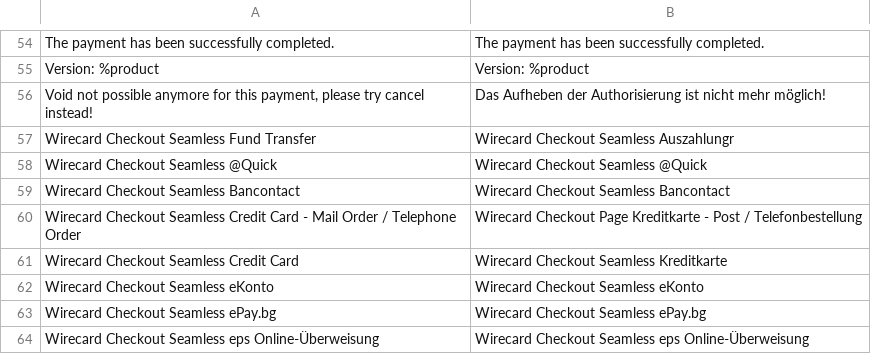
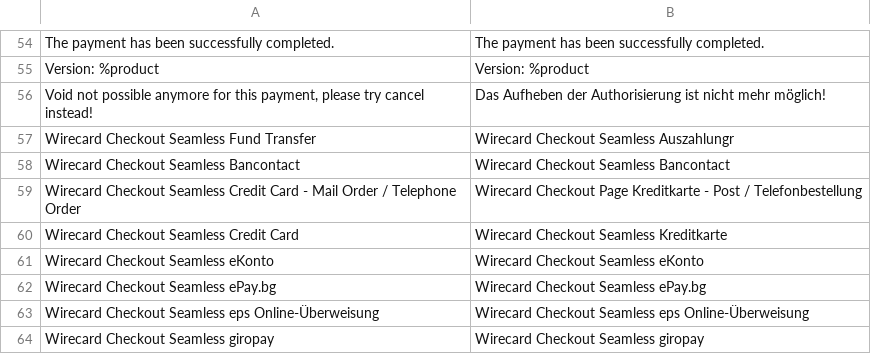
Before and after one commit to qenta-cee/magento2-qcs, a CSV file: i18n/de_AT.csv, drawn as a sheet; only a part is shown, gaps mark what is left out; the shorter side is filled out with more unchanged rows.

Commit message:
#34 Payment method Quick removed

```diff
--- a/i18n/de_AT.csv
+++ b/i18n/de_AT.csv
@@ -57,3 +57,2 @@
 "Wirecard Checkout Seamless Fund Transfer","Wirecard Checkout Seamless Auszahlungr"
-"Wirecard Checkout Seamless @Quick","Wirecard Checkout Seamless @Quick"
 "Wirecard Checkout Seamless Bancontact","Wirecard Checkout Seamless Bancontact"
```
Also changed, not shown: i18n/en_US.csv, 4 other files.
